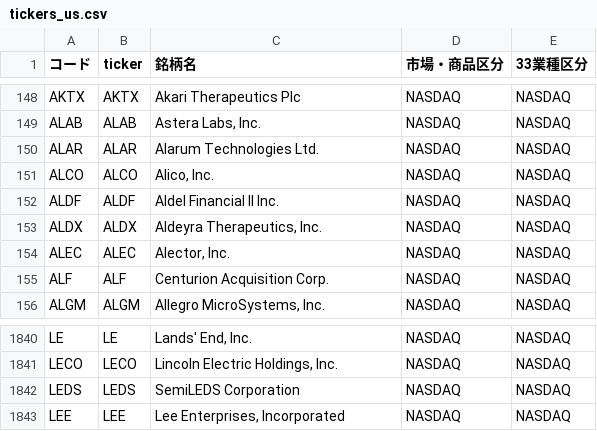
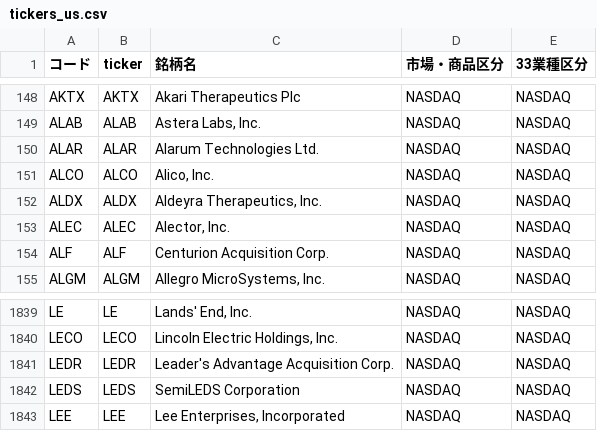
Before and after one commit to mnghfxiidm4ad-rgb/Stock-Price-Heat-Map, a CSV file: lists/tickers_us.csv, drawn as a sheet; only a part is shown, gaps mark what is left out; removed rows and columns are numbered as before the commit, all else as after; the diff names each change by its address in the sheet, - before the commit and + after, or states it on an @@ line.

```diff
--- a/lists/tickers_us.csv
+++ b/lists/tickers_us.csv
-row 152: ALDF | ALDF | Aldel Financial II Inc. | NASDAQ | NASDAQ
+row 1841: LEDR | LEDR | Leader's Advantage Acquisition Corp. | NASDAQ | NASDAQ
```
Also changed, not shown: 3 other files.
